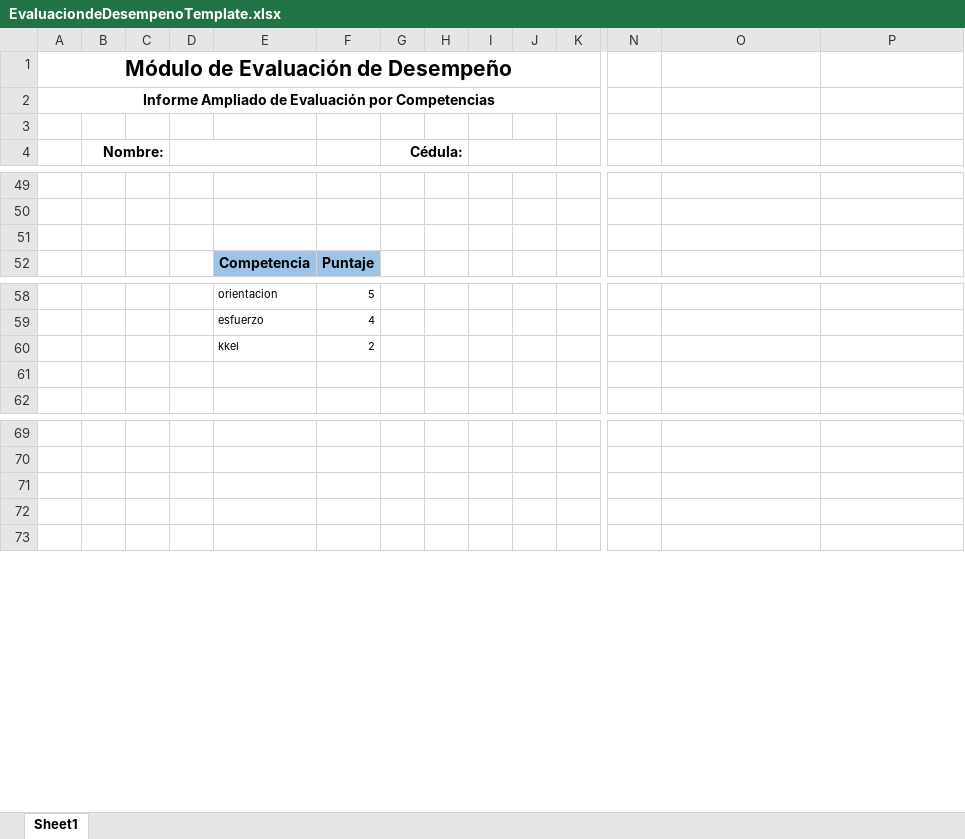
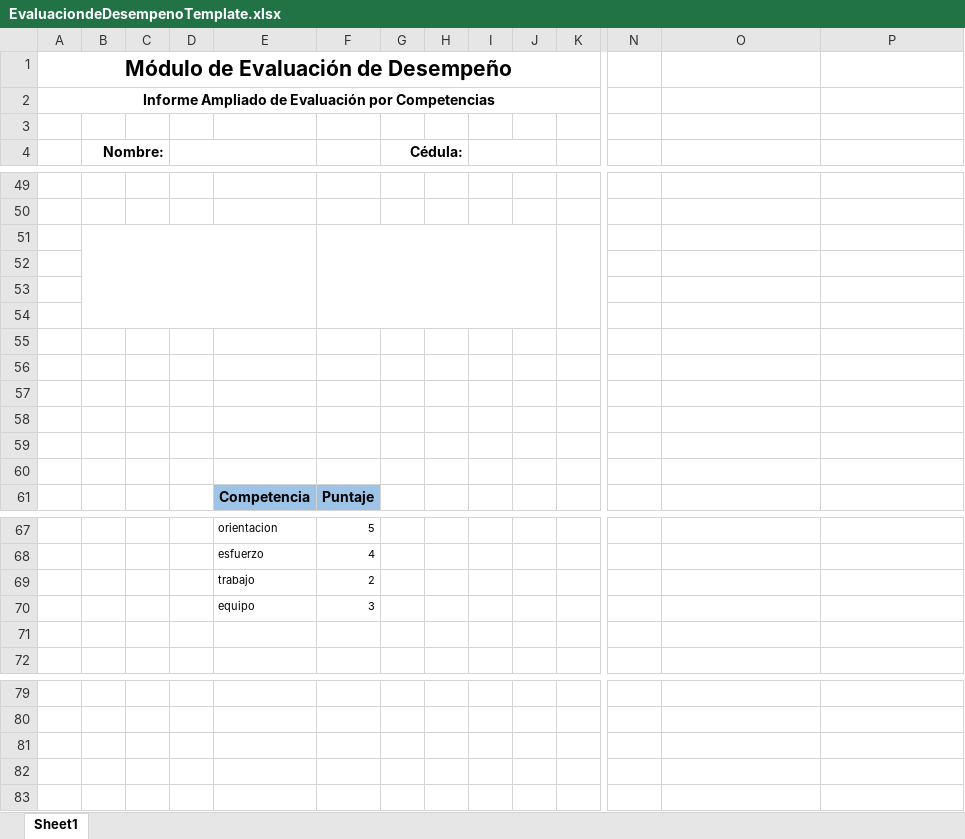
Before and after one commit to fquesada/uaca_carey, an Excel workbook: protected/modules/excel/templates/EvaluaciondeDesempenoTemplate.xlsx, sheet Sheet1, drawn as a sheet; only a part is shown, gaps mark what is left out; values as stored, in another font and other column widths than the file's, no borders; charts and pictures not drawn; addresses are those after the commit; rows hold the shown columns only; the diff covers the shown part only; the diff names each change by its address in the sheet, - before the commit and + after, or states it on an @@ line.

Commit message:
Reporte ED Acepte 5 Puntualizaciones CSS a Vista Principal

```diff
--- a/protected/modules/excel/templates/EvaluaciondeDesempenoTemplate.xlsx (sheet Sheet1)
+++ b/protected/modules/excel/templates/EvaluaciondeDesempenoTemplate.xlsx (sheet Sheet1)
+B51:E54 merged
+F51:J54 merged
+K51:K54 merged
+row 52: (empty)
+row 53: (empty)
+row 54: (empty)
+row 55: (empty)
+row 56: (empty)
+row 57: (empty)
+row 58: (empty)
+row 59: (empty)
+row 60: (empty)
-E69: kkel
+E69: trabajo
+row 70:  |  |  |  | equipo | 3
-row 82: (empty)
+row 82:  |  |  |  |  |  |  |  |  |  |  | Escala | Nivel Puntualizaciones | Nivel Competencias
```
Also changed, not shown: 1 added row and merged cells elsewhere in this sheet, charts or pictures, protected/modules/excel/templates/EvaluaciondeDesempenoTemplate2.xlsx, 7 other files.
